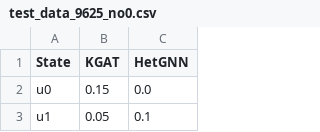
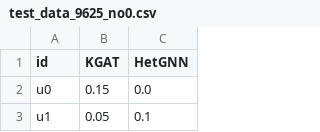
Before and after one commit to Wyy-96/GATRecVis, a CSV file: public/test_data_9625_no0.csv, drawn as a sheet; only a part is shown.

```diff
--- a/public/test_data_9625_no0.csv
+++ b/public/test_data_9625_no0.csv
@@ -1,2 +1,2 @@
-State,KGAT,HetGNN
+id,KGAT,HetGNN
 u0,0.15,0.0
```
Also changed, not shown: 2 other files.
